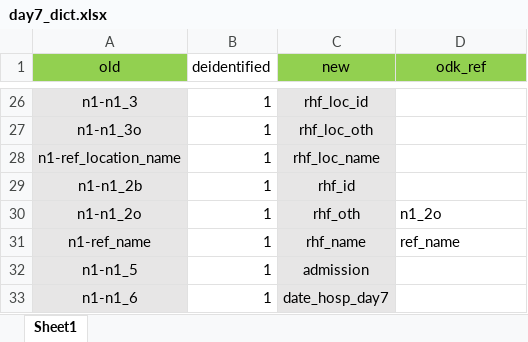
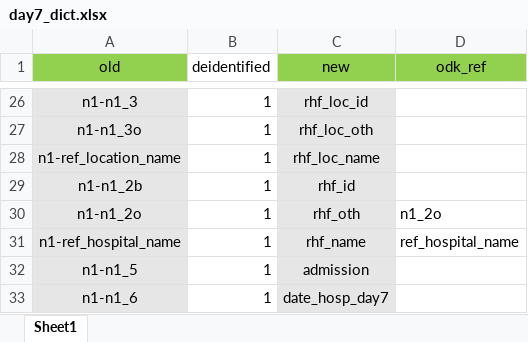
Before and after one commit to SwissTPH/timci, an Excel workbook: inst/extdata/day7_dict.xlsx, sheet Sheet1, drawn as a sheet; only a part is shown, gaps mark what is left out; values as stored, in another font and other column widths than the file's, no borders; the diff names each change by its address in the sheet, - before the commit and + after, or states it on an @@ line.

```diff
--- a/inst/extdata/day7_dict.xlsx (sheet Sheet1)
+++ b/inst/extdata/day7_dict.xlsx (sheet Sheet1)
-A31 (old): n1-ref_name
+A31 (old): n1-ref_hospital_name
-D31 (odk_ref): ref_name
+D31 (odk_ref): ref_hospital_name
```
Also changed, not shown: inst/extdata/main_dict.xlsx, inst/extdata/main_dict_senegal.xlsx, 3 other files.
